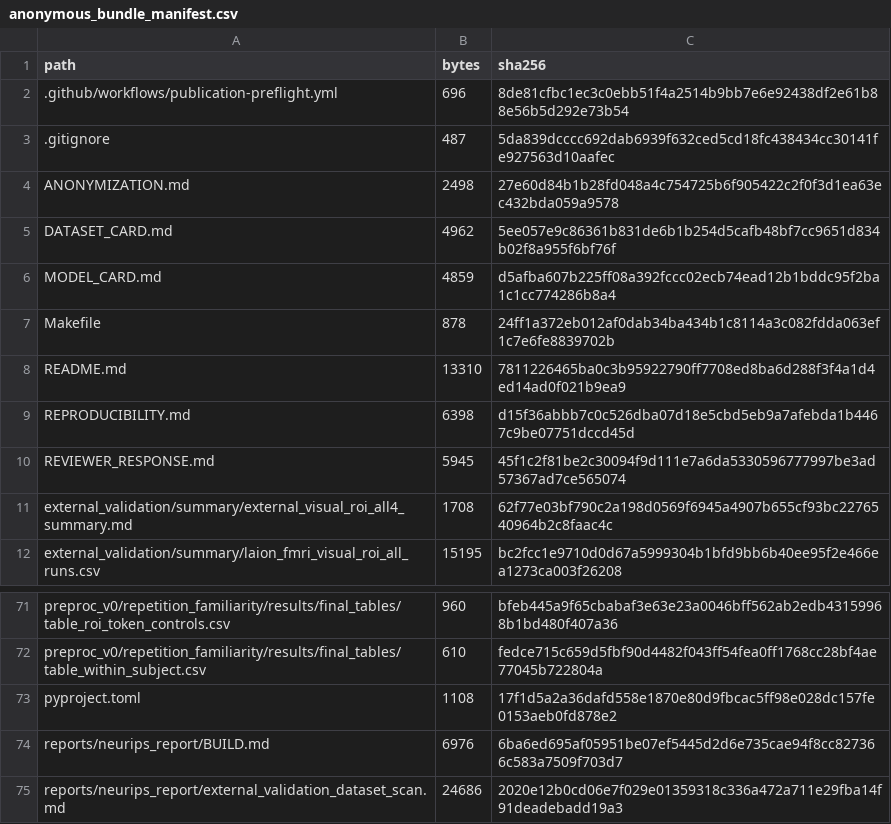
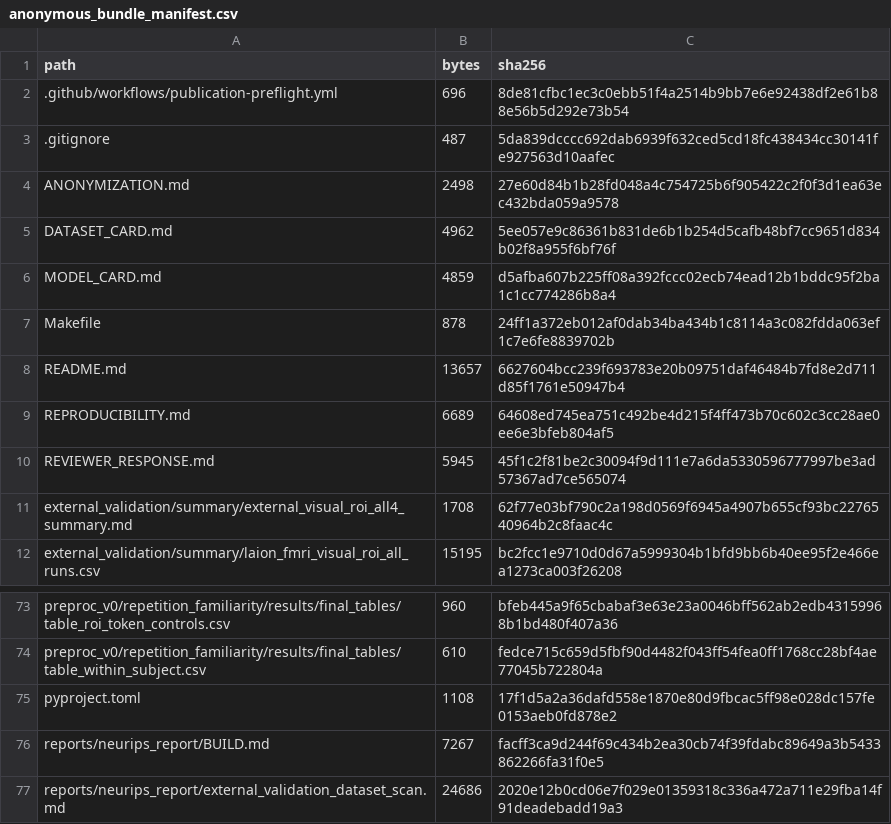
Before and after one commit to XialeiH/ReGraph-VLM, a CSV file: preproc_v0/repetition_familiarity/results/final_tables/anonymous_bundle_manifest.csv, drawn as a sheet; only a part is shown, gaps mark what is left out; the diff covers the shown part only.

```diff
--- a/preproc_v0/repetition_familiarity/results/final_tables/anonymous_bundle_manifest.csv
+++ b/preproc_v0/repetition_familiarity/results/final_tables/anonymous_bundle_manifest.csv
@@ -7,4 +7,4 @@ MODEL_CARD.md,4859,d5afba607b225ff08a392fccc02ecb74ead12b1bddc95f2ba1c1cc774286b
 Makefile,878,24ff1a372eb012af0dab34ba434b1c8114a3c082fdda063ef1c7e6fe8839702b
-README.md,13310,7811226465ba0c3b95922790ff7708ed8ba6d288f3f4a1d4ed14ad0f021b9ea9
-REPRODUCIBILITY.md,6398,d15f36abbb7c0c526dba07d18e5cbd5eb9a7afebda1b4467c9be07751dccd45d
+README.md,13657,6627604bcc239f693783e20b09751daf46484b7fd8e2d711d85f1761e50947b4
+REPRODUCIBILITY.md,6689,64608ed745ea751c492be4d215f4ff473b70c602c3cc28ae0ee6e3bfeb804af5
 REVIEWER_RESPONSE.md,5945,45f1c2f81be2c30094f9d111e7a6da5330596777997be3ad57367ad7ce565074
@@ -73,3 +75,3 @@ preproc_v0/repetition_familiarity/results/final_tables/table_within_subject.csv,
 pyproject.toml,1108,17f1d5a2a36dafd558e1870e80d9fbcac5ff98e028dc157fe0153aeb0fd878e2
-reports/neurips_report/BUILD.md,6976,6ba6ed695af05951be07ef5445d2d6e735cae94f8cc827366c583a7509f703d7
+reports/neurips_report/BUILD.md,7267,facff3ca9d244f69c434b2ea30cb74f39fdabc89649a3b5433862266fa31f0e5
 reports/neurips_report/external_validation_dataset_scan.md,24686,2020e12b0cd06e7f029e01359318c336a472a711e29fba14f91deadebadd19a3
```
Also changed, not shown: 3 added rows and 17 edited cells elsewhere in this file, preproc_v0/repetition_familiarity/results/final_tables/publication_artifact_provenance_audit.csv, preproc_v0/repetition_familiarity/results/final_tables/publication_docs_audit.csv, 13 other files.
